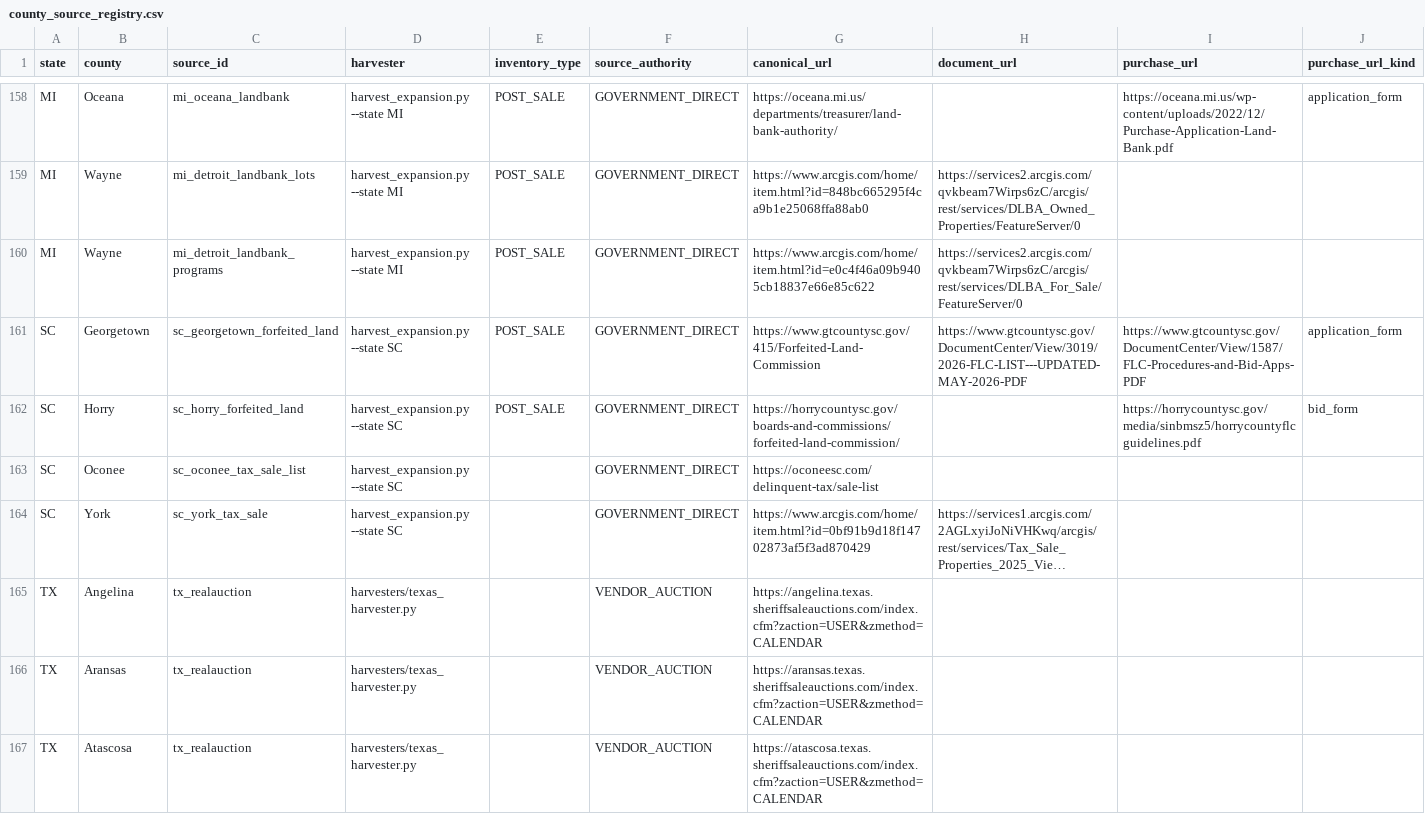
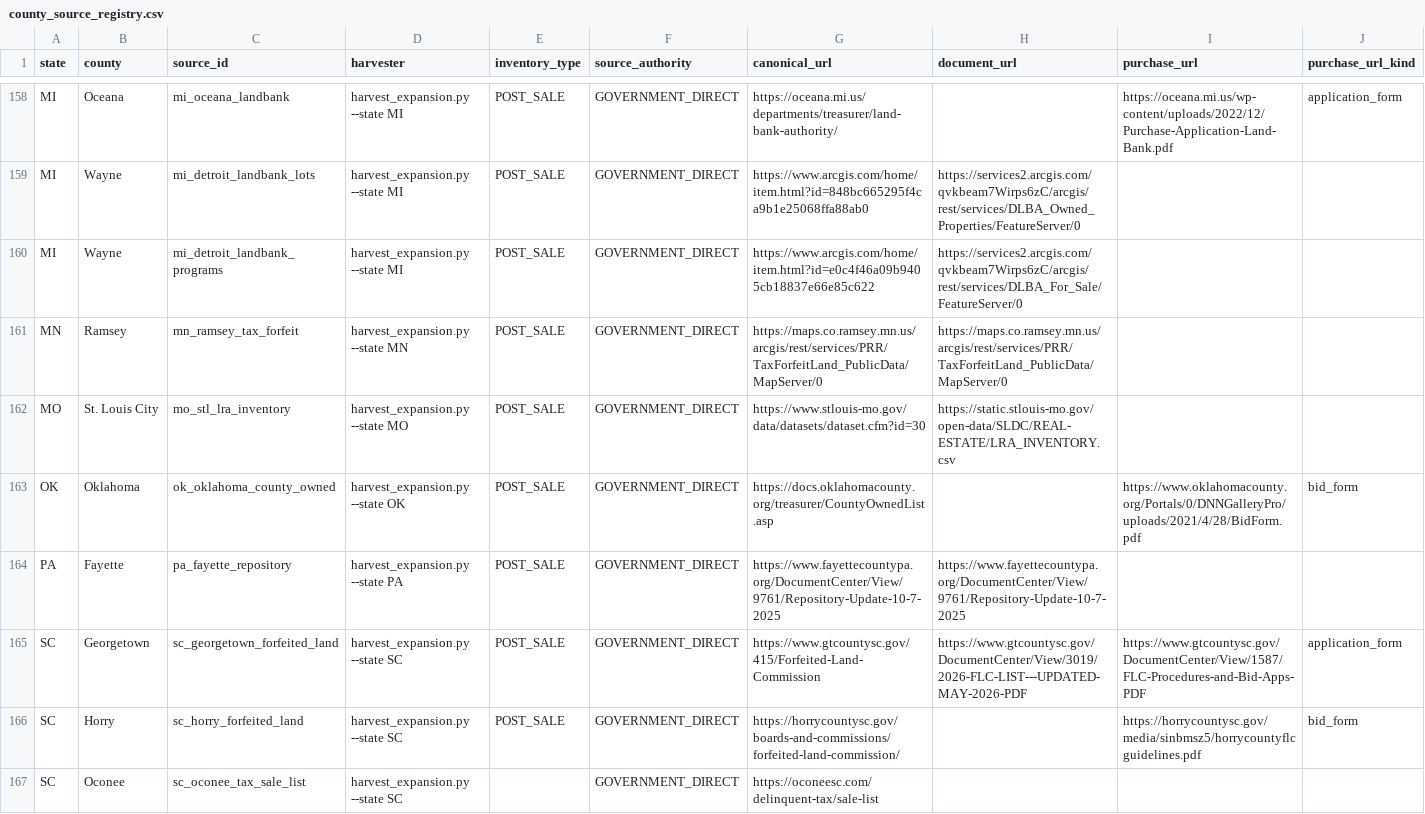
Before and after one commit to rodzmodzllc-max/taxdeed-scraper, a CSV file: data/county_source_registry.csv, drawn as a sheet; only a part is shown, gaps mark what is left out; the shorter side is filled out with more unchanged rows; long unchanged cells end in …; rows hold the shown columns only; the diff names each change by its address in the sheet, - before the commit and + after, or states it on an @@ line.

```diff
--- a/data/county_source_registry.csv
+++ b/data/county_source_registry.csv
+row 161: MN | Ramsey | mn_ramsey_tax_forfeit | harvest_expansion.py --state MN | POST_SALE | GOVERNMENT_DIRECT | https://maps.co.ramsey.mn.us/arcgis/rest/services/PRR/TaxForfeitLand_PublicData/MapServer/0 | https://maps.co.ramsey.mn.us/arcgis/rest/services/PRR/TaxForfeitLand_PublicData/MapServer/0
+row 162: MO | St. Louis City | mo_stl_lra_inventory | harvest_expansion.py --state MO | POST_SALE | GOVERNMENT_DIRECT | https://www.stlouis-mo.gov/data/datasets/dataset.cfm?id=30 | https://static.stlouis-mo.gov/open-data/SLDC/REAL-ESTATE/LRA_INVENTORY.csv
+row 163: OK | Oklahoma | ok_oklahoma_county_owned | harvest_expansion.py --state OK | POST_SALE | GOVERNMENT_DIRECT | https://docs.oklahomacounty.org/treasurer/CountyOwnedList.asp |  | https://www.oklahomacounty.org/Portals/0/DNNGalleryPro/uploads/2021/4/28/BidForm.pdf | bid_form
+row 164: PA | Fayette | pa_fayette_repository | harvest_expansion.py --state PA | POST_SALE | GOVERNMENT_DIRECT | https://www.fayettecountypa.org/DocumentCenter/View/9761/Repository-Update-10-7-2025 | https://www.fayettecountypa.org/DocumentCenter/View/9761/Repository-Update-10-7-2025
```
Also changed, not shown: 24 other files.
